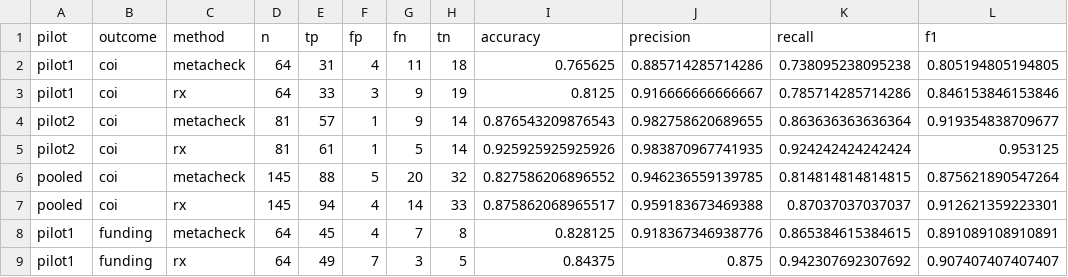
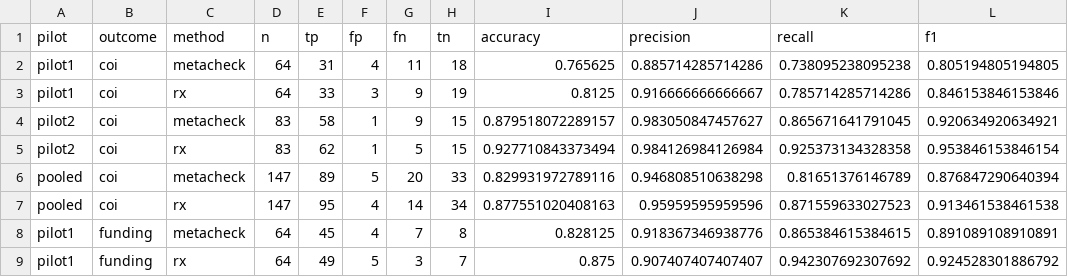
Before and after one commit to LukasWallrich/pilot_meta_extracter, a CSV file: data/rx_vs_metacheck_metrics.csv, drawn as a sheet; only a part is shown; the diff covers the shown part only.

```diff
--- a/data/rx_vs_metacheck_metrics.csv
+++ b/data/rx_vs_metacheck_metrics.csv
@@ -3,7 +3,7 @@
 "pilot1","coi","rx",64,33,3,9,19,0.8125,0.916666666666667,0.785714285714286,0.846153846153846
-"pilot2","coi","metacheck",81,57,1,9,14,0.876543209876543,0.982758620689655,0.863636363636364,0.919354838709677
-"pilot2","coi","rx",81,61,1,5,14,0.925925925925926,0.983870967741935,0.924242424242424,0.953125
-"pooled","coi","metacheck",145,88,5,20,32,0.827586206896552,0.946236559139785,0.814814814814815,0.875621890547264
-"pooled","coi","rx",145,94,4,14,33,0.875862068965517,0.959183673469388,0.87037037037037,0.912621359223301
+"pilot2","coi","metacheck",83,58,1,9,15,0.879518072289157,0.983050847457627,0.865671641791045,0.920634920634921
+"pilot2","coi","rx",83,62,1,5,15,0.927710843373494,0.984126984126984,0.925373134328358,0.953846153846154
+"pooled","coi","metacheck",147,89,5,20,33,0.829931972789116,0.946808510638298,0.81651376146789,0.876847290640394
+"pooled","coi","rx",147,95,4,14,34,0.877551020408163,0.95959595959596,0.871559633027523,0.913461538461538
 "pilot1","funding","metacheck",64,45,4,7,8,0.828125,0.918367346938776,0.865384615384615,0.891089108910891
-"pilot1","funding","rx",64,49,7,3,5,0.84375,0.875,0.942307692307692,0.907407407407407
+"pilot1","funding","rx",64,49,5,3,7,0.875,0.907407407407407,0.942307692307692,0.924528301886792
```
Also changed, not shown: 25 edited cells elsewhere in this file, data/stages/funder_locations_long.csv, data/stages/funders_with_locations_pilot1-and-pilot2.csv, 12 other files.
